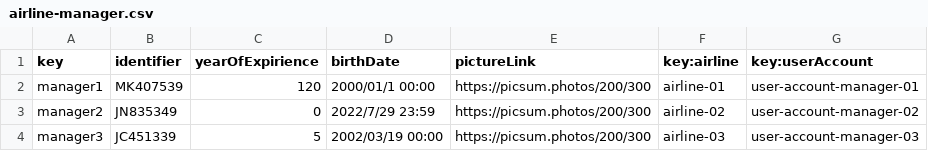
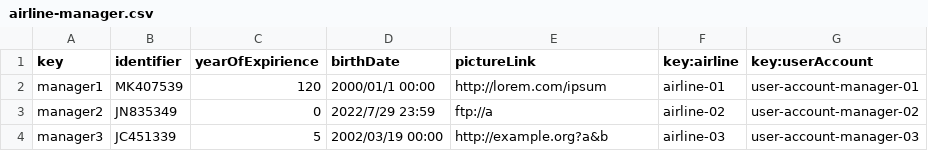
Before and after one commit to Emilio-115/DP2-Acme-ANS, a CSV file: src/main/resources/WEB-INF/data/sample/airline-manager.csv, drawn as a sheet.

```diff
--- a/src/main/resources/WEB-INF/data/sample/airline-manager.csv
+++ b/src/main/resources/WEB-INF/data/sample/airline-manager.csv
@@ -1,4 +1,4 @@
 key,identifier,yearOfExpirience,birthDate,pictureLink,key:airline,key:userAccount
-manager1,MK407539,120,2000/01/1 00:00,https://picsum.photos/200/300,airline-01,user-account-manager-01
-manager2,JN835349,0,2022/7/29 23:59,https://picsum.photos/200/300,airline-02,user-account-manager-02
-manager3,JC451339,5,2002/03/19 00:00,https://picsum.photos/200/300,airline-03,user-account-manager-03
+manager1,MK407539,120,2000/01/1 00:00,http://lorem.com/ipsum,airline-01,user-account-manager-01
+manager2,JN835349,0,2022/7/29 23:59,ftp://a,airline-02,user-account-manager-02
+manager3,JC451339,5,2002/03/19 00:00,http://example.org?a&b,airline-03,user-account-manager-03
```
Also changed, not shown: src/main/resources/WEB-INF/data/sample/flight.csv.
